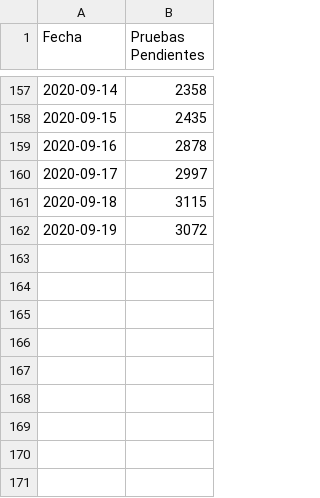
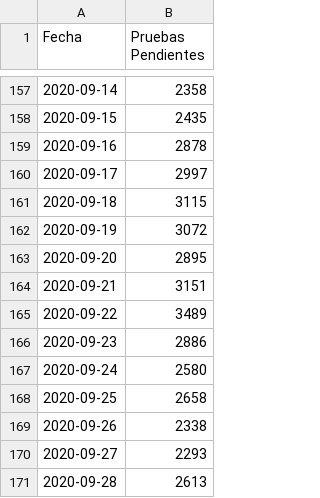
Before and after one commit to pr0nstar/covid19-pruebas, a CSV file: data/testing.pending.csv, drawn as a sheet; only a part is shown, gaps mark what is left out.

```diff
--- a/data/testing.pending.csv
+++ b/data/testing.pending.csv
@@ -162 +162,10 @@ Fecha,Pruebas Pendientes
 2020-09-19,3072
+2020-09-20,2895
+2020-09-21,3151
+2020-09-22,3489
+2020-09-23,2886
+2020-09-24,2580
+2020-09-25,2658
+2020-09-26,2338
+2020-09-27,2293
+2020-09-28,2613
```
Also changed, not shown: 3 other files.
